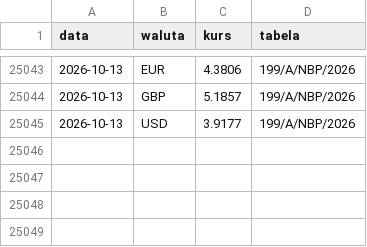
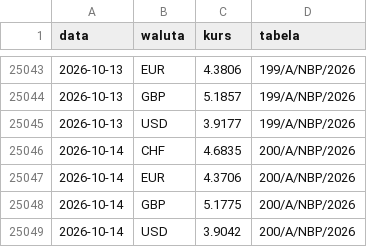
Before and after one commit to jansebastiangrygierzec/prognozy-kursow-pln, a CSV file: kursy.csv, drawn as a sheet; only a part is shown, gaps mark what is left out; the diff names each change by its address in the sheet, - before the commit and + after, or states it on an @@ line.

```diff
--- a/kursy.csv
+++ b/kursy.csv
+row 25046: 2026-10-14 | CHF | 4.6835 | 200/A/NBP/2026
+row 25047: 2026-10-14 | EUR | 4.3706 | 200/A/NBP/2026
+row 25048: 2026-10-14 | GBP | 5.1775 | 200/A/NBP/2026
+row 25049: 2026-10-14 | USD | 3.9042 | 200/A/NBP/2026
```
Also changed, not shown: rundy.csv, 3 other files.
